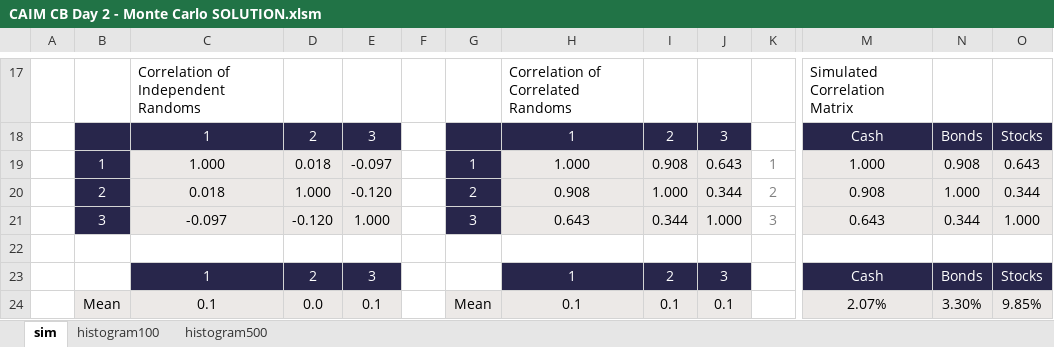
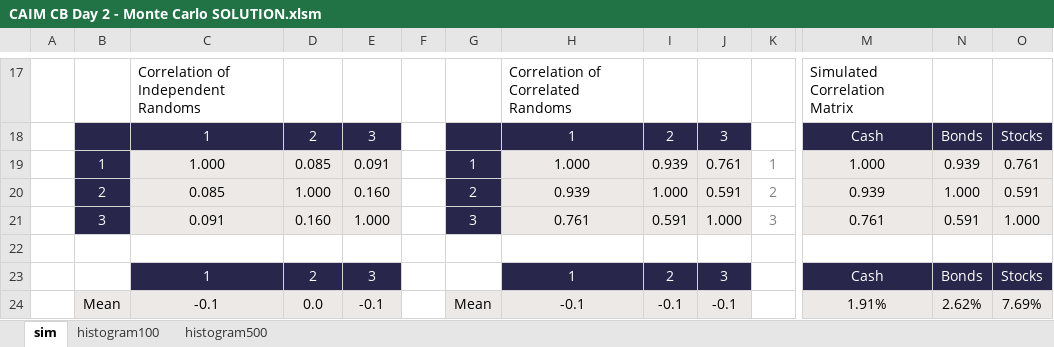
Before and after one commit to caim-code/caim-quant-bootcamp-files-2025, an Excel workbook: CAIM CB Day 2 - Monte Carlo SOLUTION.xlsm, sheet sim, drawn as a sheet; only a part is shown, gaps mark what is left out; values as stored, in another font and other column widths than the file's, no borders; charts and pictures not drawn; the diff covers the shown part only; the diff names each change by its address in the sheet, - before the commit and + after, or states it on an @@ line.

```diff
--- a/CAIM CB Day 2 - Monte Carlo SOLUTION.xlsm (sheet sim)
+++ b/CAIM CB Day 2 - Monte Carlo SOLUTION.xlsm (sheet sim)
-D19: 0.018
+D19: 0.085
-E19: -0.097
+E19: 0.091
-I19: 0.908
+I19: 0.939
-J19: 0.643
+J19: 0.761
-N19: 0.908
+N19: 0.939
-O19: 0.643
+O19: 0.761
-C20: 0.018
+C20: 0.085
-E20: -0.120
+E20: 0.160
-H20: 0.908
+H20: 0.939
-J20: 0.344
+J20: 0.591
-M20: 0.908
+M20: 0.939
-O20: 0.344
+O20: 0.591
-C21: -0.097
+C21: 0.091
-D21: -0.120
+D21: 0.160
-H21: 0.643
+H21: 0.761
-I21: 0.344
+I21: 0.591
-M21: 0.643
+M21: 0.761
-N21: 0.344
+N21: 0.591
-C24: 0.1
+C24: -0.1
-E24: 0.1
+E24: -0.1
-H24: 0.1
+H24: -0.1
-I24: 0.1
+I24: -0.1
-J24: 0.1
+J24: -0.1
-M24: 2.07%
+M24: 1.91%
-N24: 3.30%
+N24: 2.62%
-O24: 9.85%
+O24: 7.69%
```
Also changed, not shown: 907 edited cells elsewhere in this sheet, sheet histogram500, sheet histogram100, charts or pictures, CAIM CB Day 1 - Yield Curves.xlsm, 1 other file.
